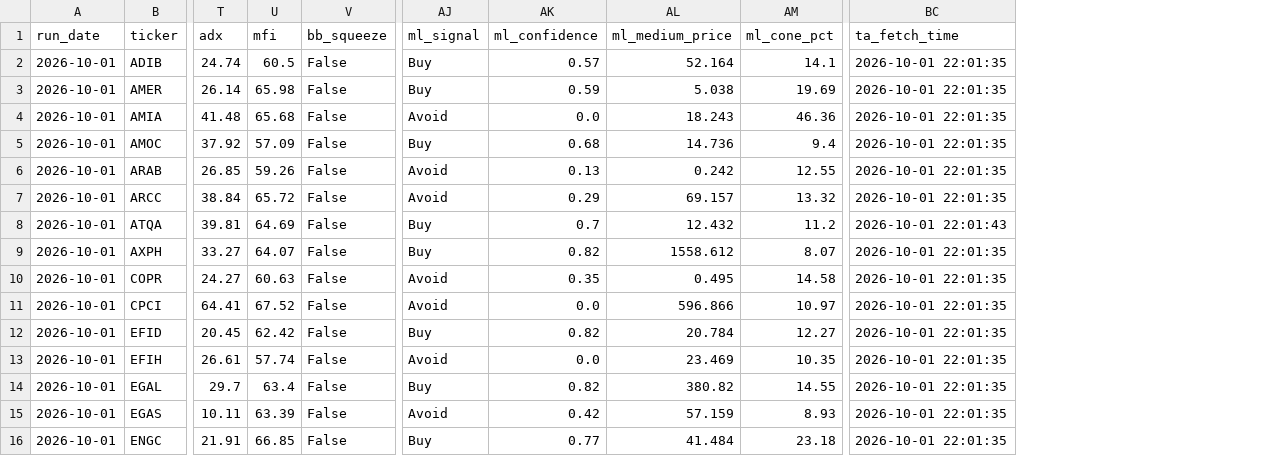
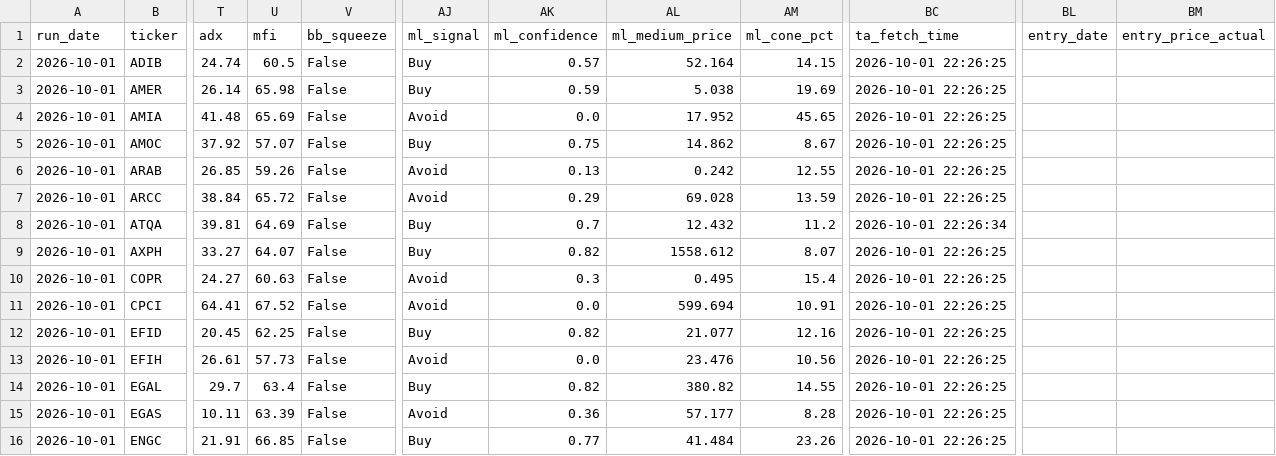
Before and after one commit to ARa2of/Egx-Signals, a CSV file: output/latest_signals.csv, drawn as a sheet; only a part is shown, gaps mark what is left out; the diff covers the shown part only; the diff names each change by its address in the sheet, - before the commit and + after, or states it on an @@ line.

```diff
--- a/output/latest_signals.csv
+++ b/output/latest_signals.csv
+column BL (entry_date), empty
+column BM (entry_price_actual), empty
-AM2 (ml_cone_pct): 14.1
+AM2 (ml_cone_pct): 14.15
-BC2:BC7 (ta_fetch_time): 2026-10-01 22:01:35
+BC2:BC7 (ta_fetch_time): 2026-10-01 22:26:25
-U4 (mfi): 65.68
+U4 (mfi): 65.69
-AL4 (ml_medium_price): 18.243
+AL4 (ml_medium_price): 17.952
-AM4 (ml_cone_pct): 46.36
+AM4 (ml_cone_pct): 45.65
-U5 (mfi): 57.09
+U5 (mfi): 57.07
-AK5 (ml_confidence): 0.68
+AK5 (ml_confidence): 0.75
-AL5 (ml_medium_price): 14.736
+AL5 (ml_medium_price): 14.862
-AM5 (ml_cone_pct): 9.4
+AM5 (ml_cone_pct): 8.67
-AL7 (ml_medium_price): 69.157
+AL7 (ml_medium_price): 69.028
-AM7 (ml_cone_pct): 13.32
+AM7 (ml_cone_pct): 13.59
-BC8 (ta_fetch_time): 2026-10-01 22:01:43
+BC8 (ta_fetch_time): 2026-10-01 22:26:34
-BC9:BC16 (ta_fetch_time): 2026-10-01 22:01:35
+BC9:BC16 (ta_fetch_time): 2026-10-01 22:26:25
-AK10 (ml_confidence): 0.35
+AK10 (ml_confidence): 0.3
-AM10 (ml_cone_pct): 14.58
+AM10 (ml_cone_pct): 15.4
-AL11 (ml_medium_price): 596.866
+AL11 (ml_medium_price): 599.694
-AM11 (ml_cone_pct): 10.97
+AM11 (ml_cone_pct): 10.91
-U12 (mfi): 62.42
+U12 (mfi): 62.25
-AL12 (ml_medium_price): 20.784
+AL12 (ml_medium_price): 21.077
-AM12 (ml_cone_pct): 12.27
+AM12 (ml_cone_pct): 12.16
-U13 (mfi): 57.74
+U13 (mfi): 57.73
-AL13 (ml_medium_price): 23.469
+AL13 (ml_medium_price): 23.476
-AM13 (ml_cone_pct): 10.35
+AM13 (ml_cone_pct): 10.56
-AK15 (ml_confidence): 0.42
+AK15 (ml_confidence): 0.36
-AL15 (ml_medium_price): 57.159
+AL15 (ml_medium_price): 57.177
-AM15 (ml_cone_pct): 8.93
+AM15 (ml_cone_pct): 8.28
-AM16 (ml_cone_pct): 23.18
+AM16 (ml_cone_pct): 23.26
```
Also changed, not shown: 92 edited cells elsewhere in this file, 3 other files.
